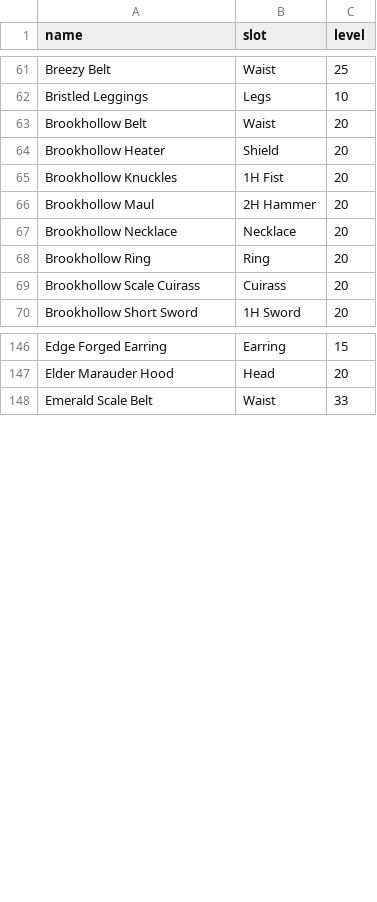
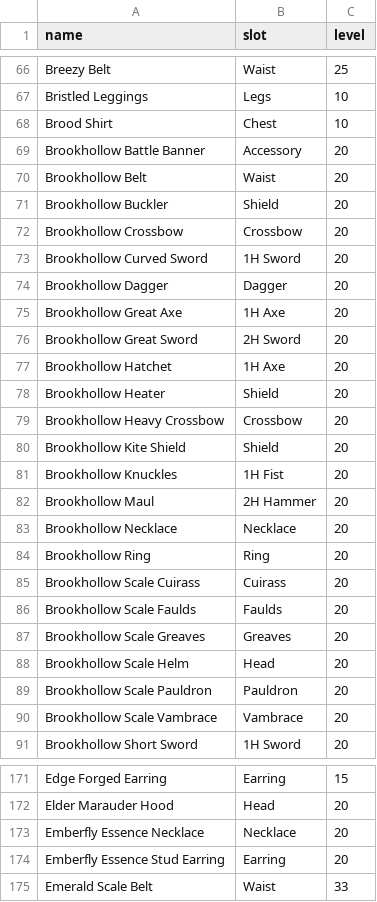
Before and after one commit to beesofknowledge/bok-site, a CSV file: docs/.vitepress/data/items.csv, drawn as a sheet; only a part is shown, gaps mark what is left out; the diff covers the shown part only; the diff names each change by its address in the sheet, - before the commit and + after, or states it on an @@ line.

Commit message:
item and quest updates

```diff
--- a/docs/.vitepress/data/items.csv
+++ b/docs/.vitepress/data/items.csv
+row 68: Brood Shirt | Chest | 10
+row 69: Brookhollow Battle Banner | Accessory | 20
+row 71: Brookhollow Buckler | Shield | 20
+row 72: Brookhollow Crossbow | Crossbow | 20
+row 73: Brookhollow Curved Sword | 1H Sword | 20
+row 74: Brookhollow Dagger | Dagger | 20
+row 75: Brookhollow Great Axe | 1H Axe | 20
+row 76: Brookhollow Great Sword | 2H Sword | 20
+row 77: Brookhollow Hatchet | 1H Axe | 20
+row 79: Brookhollow Heavy Crossbow | Crossbow | 20
+row 80: Brookhollow Kite Shield | Shield | 20
+row 86: Brookhollow Scale Faulds | Faulds | 20
+row 87: Brookhollow Scale Greaves | Greaves | 20
+row 88: Brookhollow Scale Helm | Head | 20
+row 89: Brookhollow Scale Pauldron | Pauldron | 20
+row 90: Brookhollow Scale Vambrace | Vambrace | 20
+row 173: Emberfly Essence Necklace | Necklace | 20
+row 174: Emberfly Essence Stud Earring | Earring | 20
```
Also changed, not shown: 37 added rows elsewhere in this file, 57 other files.
